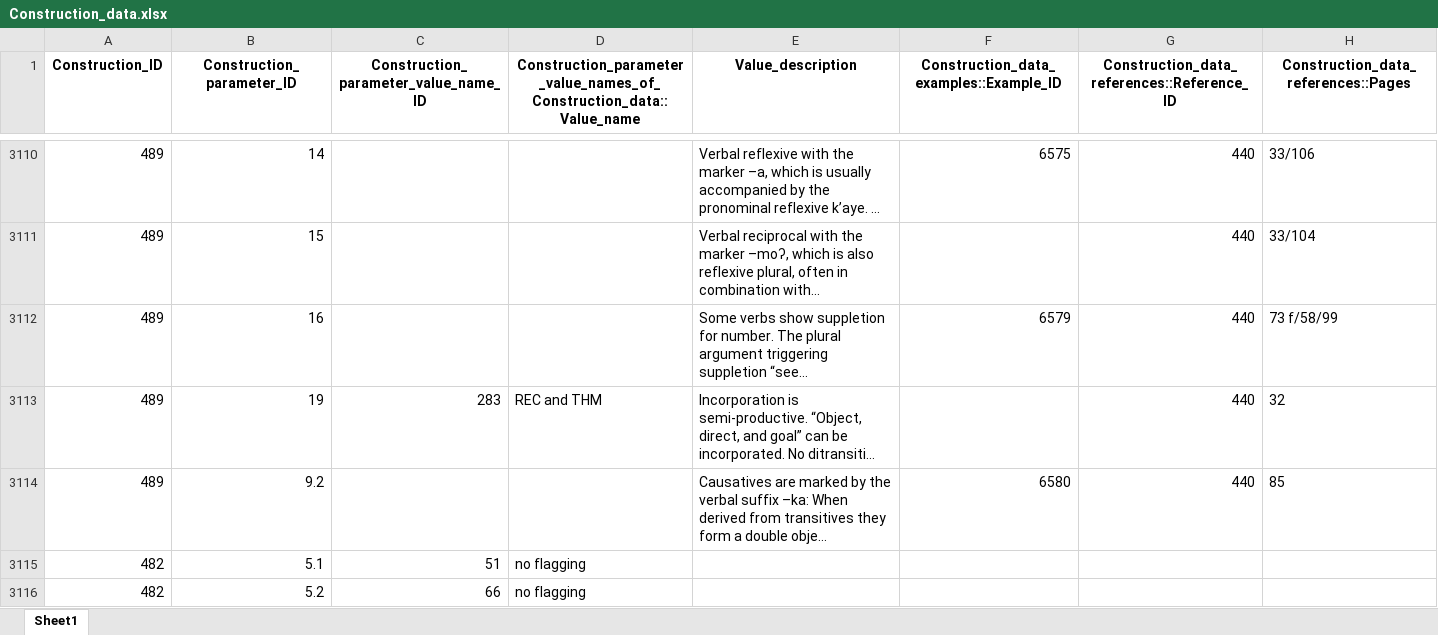
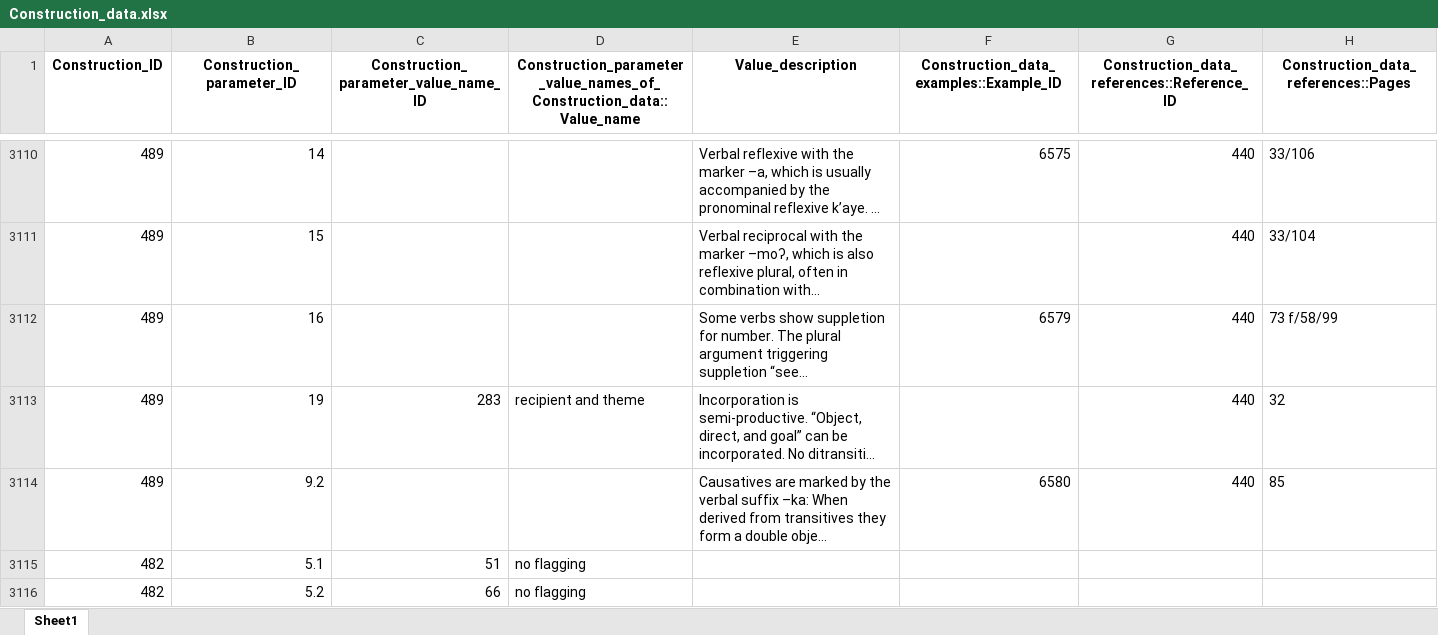
Before and after one commit to cldf-datasets/malchukovditransitives, an Excel workbook: raw/Construction_data.xlsx, sheet Sheet1, drawn as a sheet; only a part is shown, gaps mark what is left out; long unchanged cells end in …; values as stored, in another font and other column widths than the file's, no borders; the diff covers the shown part only; the diff names each change by its address in the sheet, - before the commit and + after, or states it on an @@ line.

```diff
--- a/raw/Construction_data.xlsx (sheet Sheet1)
+++ b/raw/Construction_data.xlsx (sheet Sheet1)
-D3113: REC and THM
+D3113: recipient and theme
```
Also changed, not shown: 34 edited cells elsewhere in this sheet, raw/Construction_parameters.xlsx, raw/Constructions.xlsx, 5 other files.
